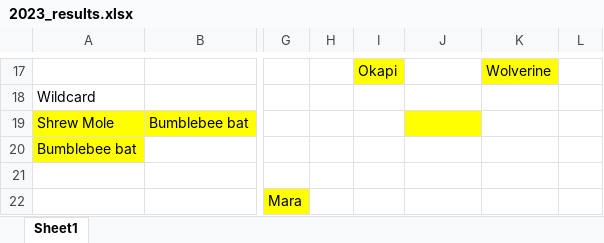
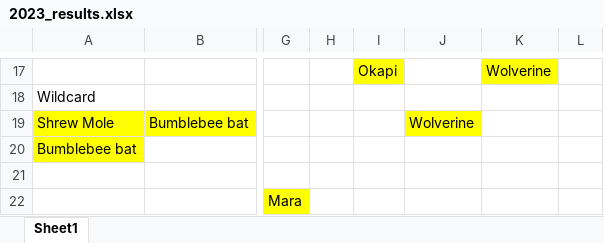
Before and after one commit to JKRWard/MMM, an Excel workbook: 2023_results.xlsx, sheet Sheet1, drawn as a sheet; only a part is shown, gaps mark what is left out; values as stored, in another font and other column widths than the file's, no borders; the diff names each change by its address in the sheet, - before the commit and + after, or states it on an @@ line.

Commit message:
Results update

```diff
--- a/2023_results.xlsx (sheet Sheet1)
+++ b/2023_results.xlsx (sheet Sheet1)
-J19: (empty)
+J19: Wolverine
```
Also changed, not shown: 1 other file.
